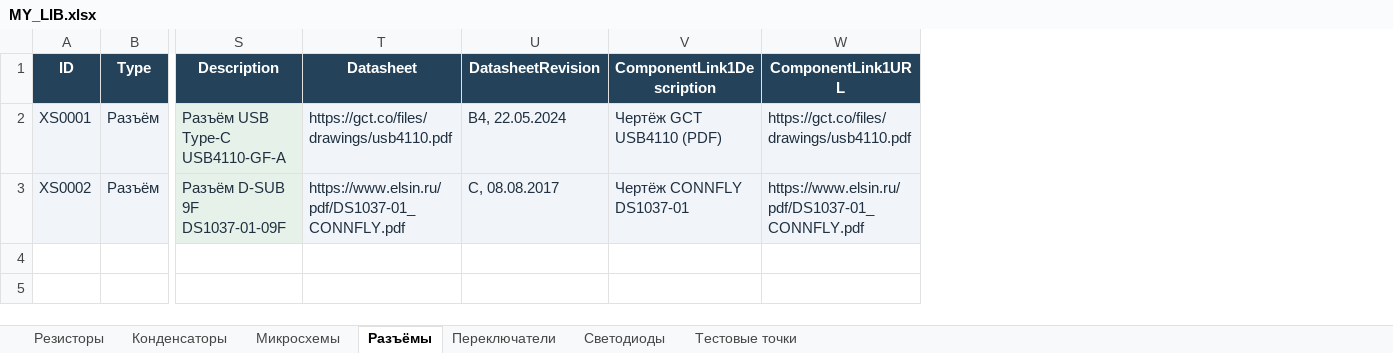
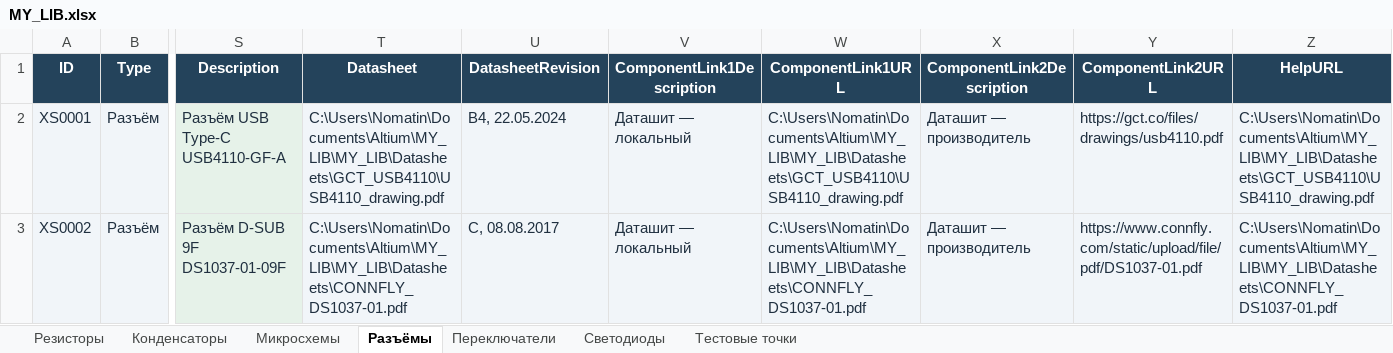
Before and after one commit to nomatin/ESKD-altium-libraries, an Excel workbook: MY_LIB.xlsx, sheet Разъёмы, drawn as a sheet; only a part is shown, gaps mark what is left out; values as stored, in another font and other column widths than the file's, no borders; table styles not drawn; the diff names each change by its address in the sheet, - before the commit and + after, or states it on an @@ line.

Commit message:
Update datasheets and documentation links; exclude local reports

```diff
--- a/MY_LIB.xlsx (sheet Разъёмы)
+++ b/MY_LIB.xlsx (sheet Разъёмы)
+column X (ComponentLink2Description), rows 2-3: Даташит — производитель | Даташит — производитель
+column Y (ComponentLink2URL), rows 2-3: https://gct.co/files/drawings/usb4110.pdf | https://www.connfly.com/static/upload/file/pdf/DS1037-01.pdf
+column Z (HelpURL), rows 2-3: C:\Users\Nomatin\Documents\Altium\MY_LIB\MY_LIB\Datasheets\GCT_USB4110\USB4110_drawing.pdf | C:\Users\Nomatin\Documents\Altium\MY_LIB\MY_LIB\Datasheets\CONNFLY_DS1037-01.pdf
-T2 (Datasheet): https://gct.co/files/drawings/usb4110.pdf
+T2 (Datasheet): C:\Users\Nomatin\Documents\Altium\MY_LIB\MY_LIB\Datasheets\GCT_USB4110\USB4110_drawing.pdf
-V2 (ComponentLink1Description): Чертёж GCT USB4110 (PDF)
+V2 (ComponentLink1Description): Даташит — локальный
-W2 (ComponentLink1URL): https://gct.co/files/drawings/usb4110.pdf
+W2 (ComponentLink1URL): C:\Users\Nomatin\Documents\Altium\MY_LIB\MY_LIB\Datasheets\GCT_USB4110\USB4110_drawing.pdf
-T3 (Datasheet): https://www.elsin.ru/pdf/DS1037-01_CONNFLY.pdf
+T3 (Datasheet): C:\Users\Nomatin\Documents\Altium\MY_LIB\MY_LIB\Datasheets\CONNFLY_DS1037-01.pdf
-V3 (ComponentLink1Description): Чертёж CONNFLY DS1037-01
+V3 (ComponentLink1Description): Даташит — локальный
-W3 (ComponentLink1URL): https://www.elsin.ru/pdf/DS1037-01_CONNFLY.pdf
+W3 (ComponentLink1URL): C:\Users\Nomatin\Documents\Altium\MY_LIB\MY_LIB\Datasheets\CONNFLY_DS1037-01.pdf
```
Also changed, not shown: sheet Светодиоды, sheet Микросхемы, sheet Конденсаторы, sheet Резисторы, sheet Переключатели, sheet Тестовые точки, 30 other files.
